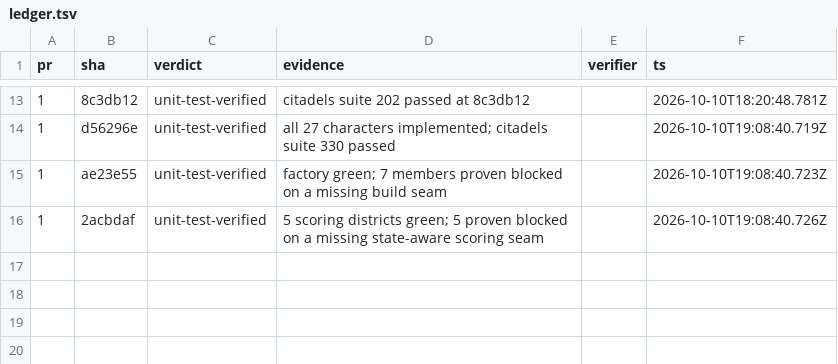
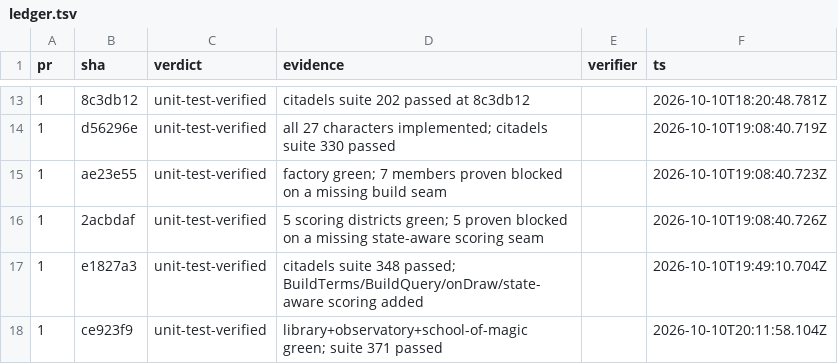
Before and after one commit to falentio/boardgame, a TSV file: orchestrate/citadels/ledger.tsv, drawn as a sheet; only a part is shown, gaps mark what is left out.

```diff
--- a/orchestrate/citadels/ledger.tsv
+++ b/orchestrate/citadels/ledger.tsv
@@ -16 +16,3 @@ pr	sha	verdict	evidence	verifier	ts
 1	2acbdaf	unit-test-verified	5 scoring districts green; 5 proven blocked on a missing state-aware scoring seam		2026-10-10T19:08:40.726Z
+1	e1827a3	unit-test-verified	citadels suite 348 passed; BuildTerms/BuildQuery/onDraw/state-aware scoring added		2026-10-10T19:49:10.704Z
+1	ce923f9	unit-test-verified	library+observatory+school-of-magic green; suite 371 passed		2026-10-10T20:11:58.104Z
```
Also changed, not shown: orchestrate/citadels/decisions.tsv, orchestrate/citadels/units.tsv, 11 other files.
